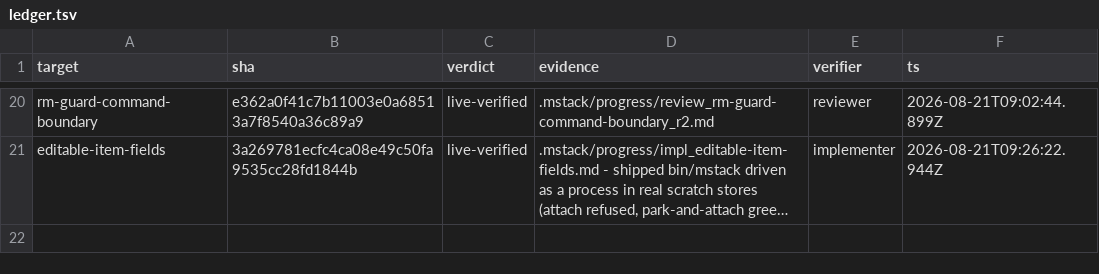
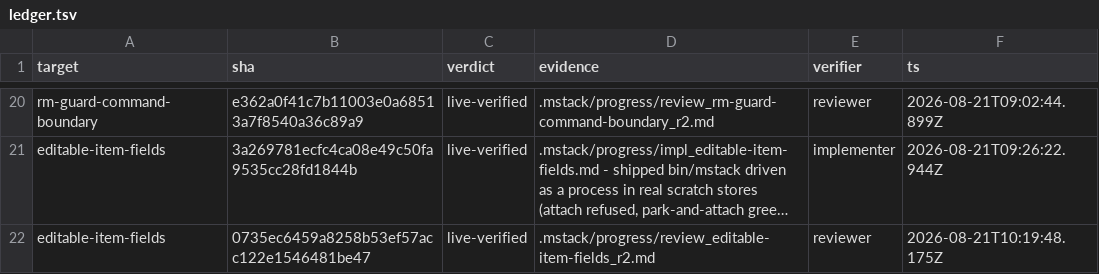
Before and after one commit to romerma/mstack, a TSV file: .mstack/ledger.tsv, drawn as a sheet; only a part is shown, gaps mark what is left out; long unchanged cells end in …; the diff names each change by its address in the sheet, - before the commit and + after, or states it on an @@ line.

Commit message:
chore: reviewer verdict for item 13

```diff
--- a/.mstack/ledger.tsv
+++ b/.mstack/ledger.tsv
+row 22: editable-item-fields | 0735ec6459a8258b53ef57acc122e1546481be47 | live-verified | .mstack/progress/review_editable-item-fields_r2.md | reviewer | 2026-08-21T10:19:48.175Z
```
Also changed, not shown: 1 other file.
